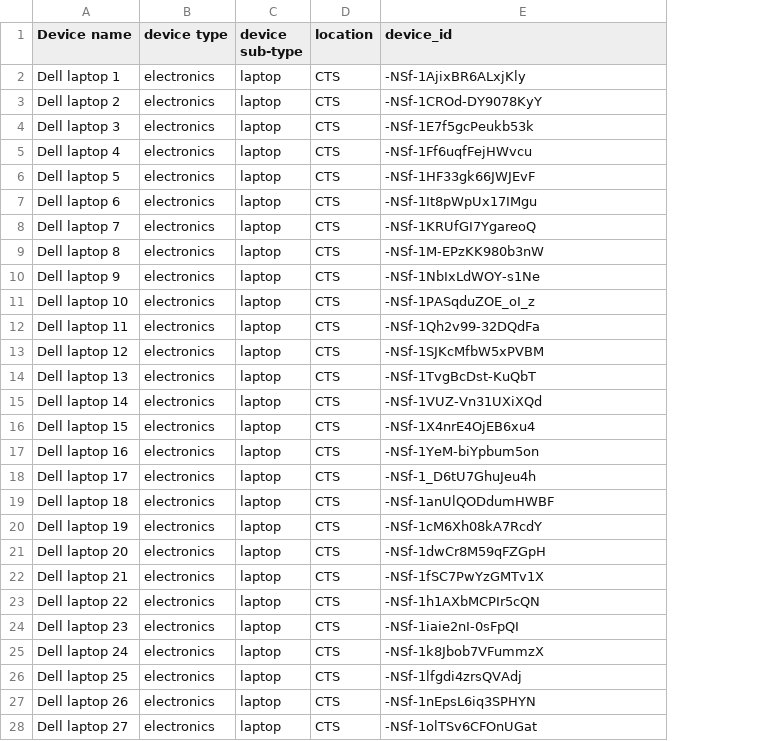
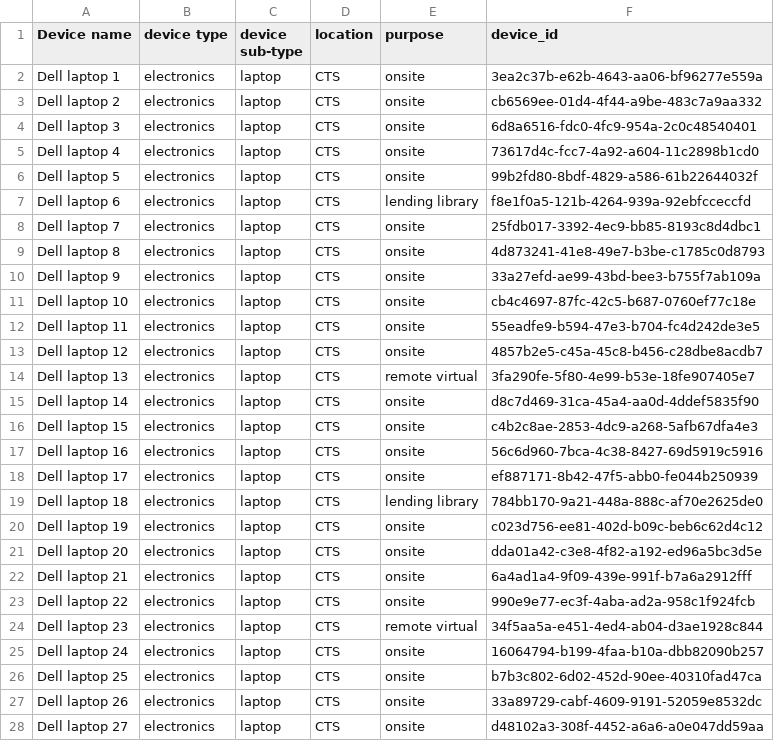
Before and after one commit to caseytechschool-cts/CTS_CMS, a CSV file: CSV/devices.csv, drawn as a sheet; only a part is shown; addresses are those after the commit; the diff covers the shown part only; the diff names each change by its address in the sheet, - before the commit and + after, or states it on an @@ line.

```diff
--- a/CSV/devices.csv
+++ b/CSV/devices.csv
+column E (purpose), rows 2-28: onsite | onsite | onsite | onsite | onsite | lending library | onsite | onsite | onsite | onsite | onsite | onsite | remote virtual | onsite | onsite | onsite | onsite | lending library | onsite | onsite | onsite | onsite | remote virtual | onsite | onsite | onsite | onsite
-F2 (device_id): -NSf-1AjixBR6ALxjKly
+F2 (device_id): 3ea2c37b-e62b-4643-aa06-bf96277e559a
-F3 (device_id): -NSf-1CROd-DY9078KyY
+F3 (device_id): cb6569ee-01d4-4f44-a9be-483c7a9aa332
-F4 (device_id): -NSf-1E7f5gcPeukb53k
+F4 (device_id): 6d8a6516-fdc0-4fc9-954a-2c0c48540401
-F5 (device_id): -NSf-1Ff6uqfFejHWvcu
+F5 (device_id): 73617d4c-fcc7-4a92-a604-11c2898b1cd0
-F6 (device_id): -NSf-1HF33gk66JWJEvF
+F6 (device_id): 99b2fd80-8bdf-4829-a586-61b22644032f
-F7 (device_id): -NSf-1It8pWpUx17IMgu
+F7 (device_id): f8e1f0a5-121b-4264-939a-92ebfcceccfd
-F8 (device_id): -NSf-1KRUfGI7YgareoQ
+F8 (device_id): 25fdb017-3392-4ec9-bb85-8193c8d4dbc1
-F9 (device_id): -NSf-1M-EPzKK980b3nW
+F9 (device_id): 4d873241-41e8-49e7-b3be-c1785c0d8793
-F10 (device_id): -NSf-1NbIxLdWOY-s1Ne
+F10 (device_id): 33a27efd-ae99-43bd-bee3-b755f7ab109a
-F11 (device_id): -NSf-1PASqduZOE_oI_z
+F11 (device_id): cb4c4697-87fc-42c5-b687-0760ef77c18e
-F12 (device_id): -NSf-1Qh2v99-32DQdFa
+F12 (device_id): 55eadfe9-b594-47e3-b704-fc4d242de3e5
-F13 (device_id): -NSf-1SJKcMfbW5xPVBM
+F13 (device_id): 4857b2e5-c45a-45c8-b456-c28dbe8acdb7
-F14 (device_id): -NSf-1TvgBcDst-KuQbT
+F14 (device_id): 3fa290fe-5f80-4e99-b53e-18fe907405e7
-F15 (device_id): -NSf-1VUZ-Vn31UXiXQd
+F15 (device_id): d8c7d469-31ca-45a4-aa0d-4ddef5835f90
-F16 (device_id): -NSf-1X4nrE4OjEB6xu4
+F16 (device_id): c4b2c8ae-2853-4dc9-a268-5afb67dfa4e3
-F17 (device_id): -NSf-1YeM-biYpbum5on
+F17 (device_id): 56c6d960-7bca-4c38-8427-69d5919c5916
-F18 (device_id): -NSf-1_D6tU7GhuJeu4h
+F18 (device_id): ef887171-8b42-47f5-abb0-fe044b250939
-F19 (device_id): -NSf-1anUlQODdumHWBF
+F19 (device_id): 784bb170-9a21-448a-888c-af70e2625de0
-F20 (device_id): -NSf-1cM6Xh08kA7RcdY
+F20 (device_id): c023d756-ee81-402d-b09c-beb6c62d4c12
-F21 (device_id): -NSf-1dwCr8M59qFZGpH
+F21 (device_id): dda01a42-c3e8-4f82-a192-ed96a5bc3d5e
-F22 (device_id): -NSf-1fSC7PwYzGMTv1X
+F22 (device_id): 6a4ad1a4-9f09-439e-991f-b7a6a2912fff
-F23 (device_id): -NSf-1h1AXbMCPIr5cQN
+F23 (device_id): 990e9e77-ec3f-4aba-ad2a-958c1f924fcb
-F24 (device_id): -NSf-1iaie2nI-0sFpQI
+F24 (device_id): 34f5aa5a-e451-4ed4-ab04-d3ae1928c844
-F25 (device_id): -NSf-1k8Jbob7VFummzX
+F25 (device_id): 16064794-b199-4faa-b10a-dbb82090b257
-F26 (device_id): -NSf-1lfgdi4zrsQVAdj
+F26 (device_id): b7b3c802-6d02-452d-90ee-40310fad47ca
-F27 (device_id): -NSf-1nEpsL6iq3SPHYN
+F27 (device_id): 33a89729-cabf-4609-9191-52059e8532dc
-F28 (device_id): -NSf-1olTSv6CFOnUGat
+F28 (device_id): d48102a3-308f-4452-a6a6-a0e047dd59aa
```
Also changed, not shown: 2 edited cells elsewhere in this file, CSV/booking_1.csv, 31 other files.
